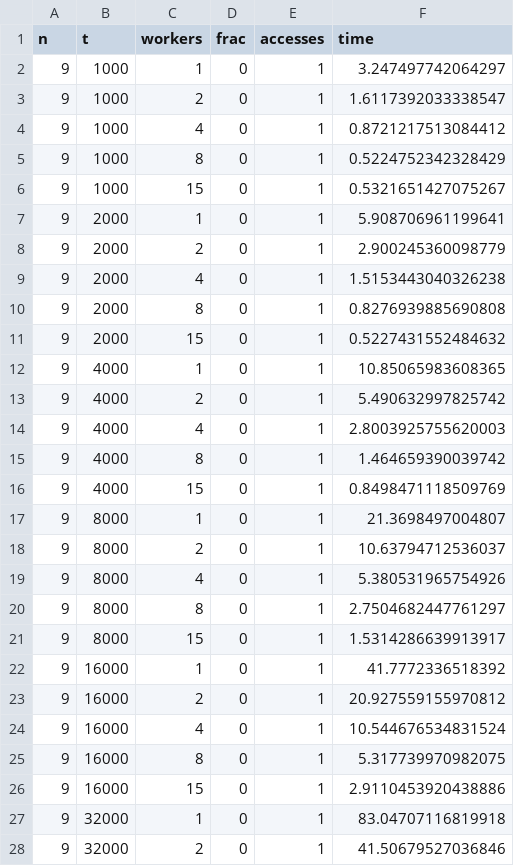
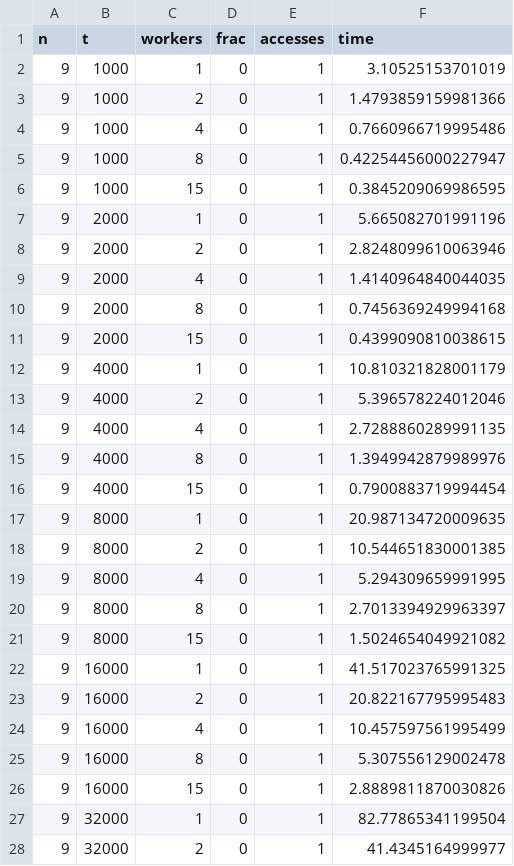
Before and after one commit to ShreyaTalati/dask-graphs, a CSV file: fft/fft_output_csv.csv, drawn as a sheet; only a part is shown; the diff covers the shown part only.

Commit message:
Update fft_output_csv.csv

```diff
--- a/fft/fft_output_csv.csv
+++ b/fft/fft_output_csv.csv
@@ -1,28 +1,28 @@
 n, t, workers, frac, accesses, time
-9, 1000, 1, 0, 1, 3.247497742064297
-9, 1000, 2, 0, 1, 1.6117392033338547
-9, 1000, 4, 0, 1, 0.8721217513084412
-9, 1000, 8, 0, 1, 0.5224752342328429
-9, 1000, 15, 0, 1, 0.5321651427075267
-9, 2000, 1, 0, 1, 5.908706961199641
-9, 2000, 2, 0, 1, 2.900245360098779
-9, 2000, 4, 0, 1, 1.5153443040326238
-9, 2000, 8, 0, 1, 0.8276939885690808
-9, 2000, 15, 0, 1, 0.5227431552484632
-9, 4000, 1, 0, 1, 10.85065983608365
-9, 4000, 2, 0, 1, 5.490632997825742
-9, 4000, 4, 0, 1, 2.8003925755620003
-9, 4000, 8, 0, 1, 1.464659390039742
-9, 4000, 15, 0, 1, 0.8498471118509769
-9, 8000, 1, 0, 1, 21.3698497004807
-9, 8000, 2, 0, 1, 10.63794712536037
-9, 8000, 4, 0, 1, 5.380531965754926
-9, 8000, 8, 0, 1, 2.7504682447761297
-9, 8000, 15, 0, 1, 1.5314286639913917
-9, 16000, 1, 0, 1, 41.7772336518392
-9, 16000, 2, 0, 1, 20.927559155970812
-9, 16000, 4, 0, 1, 10.544676534831524
-9, 16000, 8, 0, 1, 5.317739970982075
-9, 16000, 15, 0, 1, 2.9110453920438886
-9, 32000, 1, 0, 1, 83.04707116819918
-9, 32000, 2, 0, 1, 41.50679527036846
+9, 1000, 1, 0, 1, 3.10525153701019
+9, 1000, 2, 0, 1, 1.4793859159981366
+9, 1000, 4, 0, 1, 0.7660966719995486
+9, 1000, 8, 0, 1, 0.42254456000227947
+9, 1000, 15, 0, 1, 0.3845209069986595
+9, 2000, 1, 0, 1, 5.665082701991196
+9, 2000, 2, 0, 1, 2.8248099610063946
+9, 2000, 4, 0, 1, 1.4140964840044035
+9, 2000, 8, 0, 1, 0.7456369249994168
+9, 2000, 15, 0, 1, 0.4399090810038615
+9, 4000, 1, 0, 1, 10.810321828001179
+9, 4000, 2, 0, 1, 5.396578224012046
+9, 4000, 4, 0, 1, 2.7288860289991135
+9, 4000, 8, 0, 1, 1.3949942879989976
+9, 4000, 15, 0, 1, 0.7900883719994454
+9, 8000, 1, 0, 1, 20.987134720009635
+9, 8000, 2, 0, 1, 10.544651830001385
+9, 8000, 4, 0, 1, 5.294309659991995
+9, 8000, 8, 0, 1, 2.7013394929963397
+9, 8000, 15, 0, 1, 1.5024654049921082
+9, 16000, 1, 0, 1, 41.517023765991325
+9, 16000, 2, 0, 1, 20.822167795995483
+9, 16000, 4, 0, 1, 10.457597561995499
+9, 16000, 8, 0, 1, 5.307556129002478
+9, 16000, 15, 0, 1, 2.8889811870030826
+9, 32000, 1, 0, 1, 82.77865341199504
+9, 32000, 2, 0, 1, 41.4345164999977
```
Also changed, not shown: 113 edited cells elsewhere in this file.
